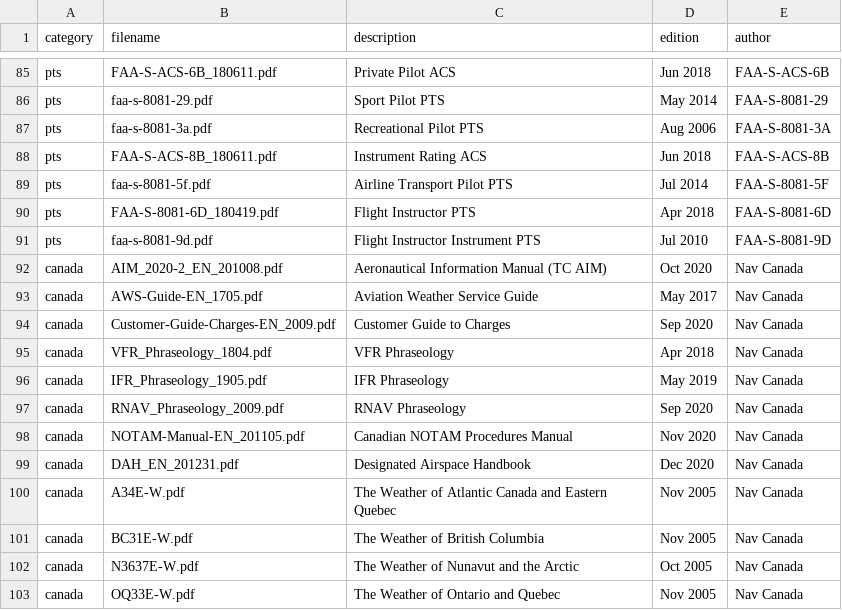
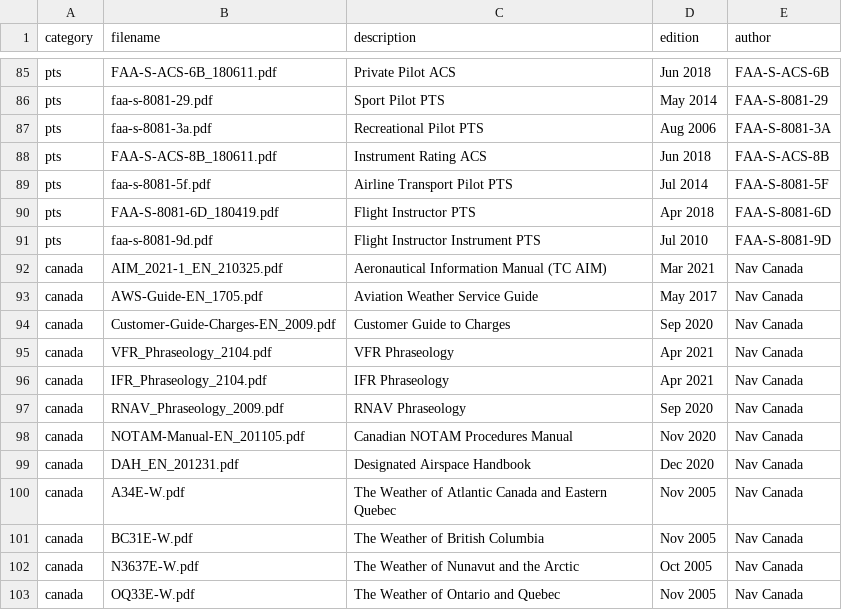
Before and after one commit to nhasan/FlightIntel, a CSV file: tool/library_data.csv, drawn as a sheet; only a part is shown, gaps mark what is left out.

Commit message:
New data cycle.

```diff
--- a/tool/library_data.csv
+++ b/tool/library_data.csv
@@ -91,7 +91,7 @@ pts,FAA-S-8081-6D_180419.pdf,Flight Instructor PTS,Apr 2018,FAA-S-8081-6D
 pts,faa-s-8081-9d.pdf,Flight Instructor Instrument PTS,Jul 2010,FAA-S-8081-9D
-canada,AIM_2020-2_EN_201008.pdf,Aeronautical Information Manual (TC AIM),Oct 2020,Nav Canada
+canada,AIM_2021-1_EN_210325.pdf,Aeronautical Information Manual (TC AIM),Mar 2021,Nav Canada
 canada,AWS-Guide-EN_1705.pdf,Aviation Weather Service Guide,May 2017,Nav Canada
 canada,Customer-Guide-Charges-EN_2009.pdf,Customer Guide to Charges,Sep 2020,Nav Canada
-canada,VFR_Phraseology_1804.pdf,VFR Phraseology,Apr 2018,Nav Canada
-canada,IFR_Phraseology_1905.pdf,IFR Phraseology,May 2019,Nav Canada
+canada,VFR_Phraseology_2104.pdf,VFR Phraseology,Apr 2021,Nav Canada
+canada,IFR_Phraseology_2104.pdf,IFR Phraseology,Apr 2021,Nav Canada
 canada,RNAV_Phraseology_2009.pdf,RNAV Phraseology,Sep 2020,Nav Canada
```
